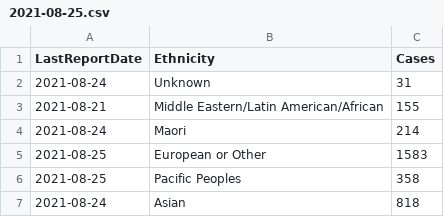
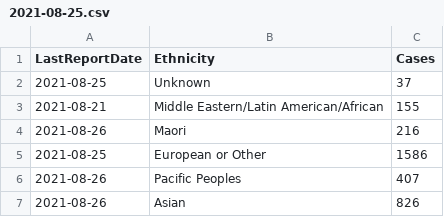
Before and after one commit to CyberFlameGO/NZ_COVID19_Data, a CSV file: overview_ethnicity/2021-08-25.csv, drawn as a sheet.

Commit message:
Daily update at 2021-08-25  09:00:11

```diff
--- a/overview_ethnicity/2021-08-25.csv
+++ b/overview_ethnicity/2021-08-25.csv
@@ -1,7 +1,7 @@
 LastReportDate,Ethnicity,Cases
-2021-08-24,Unknown,31
+2021-08-25,Unknown,37
 2021-08-21,Middle Eastern/Latin American/African,155
-2021-08-24,Maori,214
-2021-08-25,European or Other,1583
-2021-08-25,Pacific Peoples,358
-2021-08-24,Asian,818
+2021-08-26,Maori,216
+2021-08-25,European or Other,1586
+2021-08-26,Pacific Peoples,407
+2021-08-26,Asian,826
```
